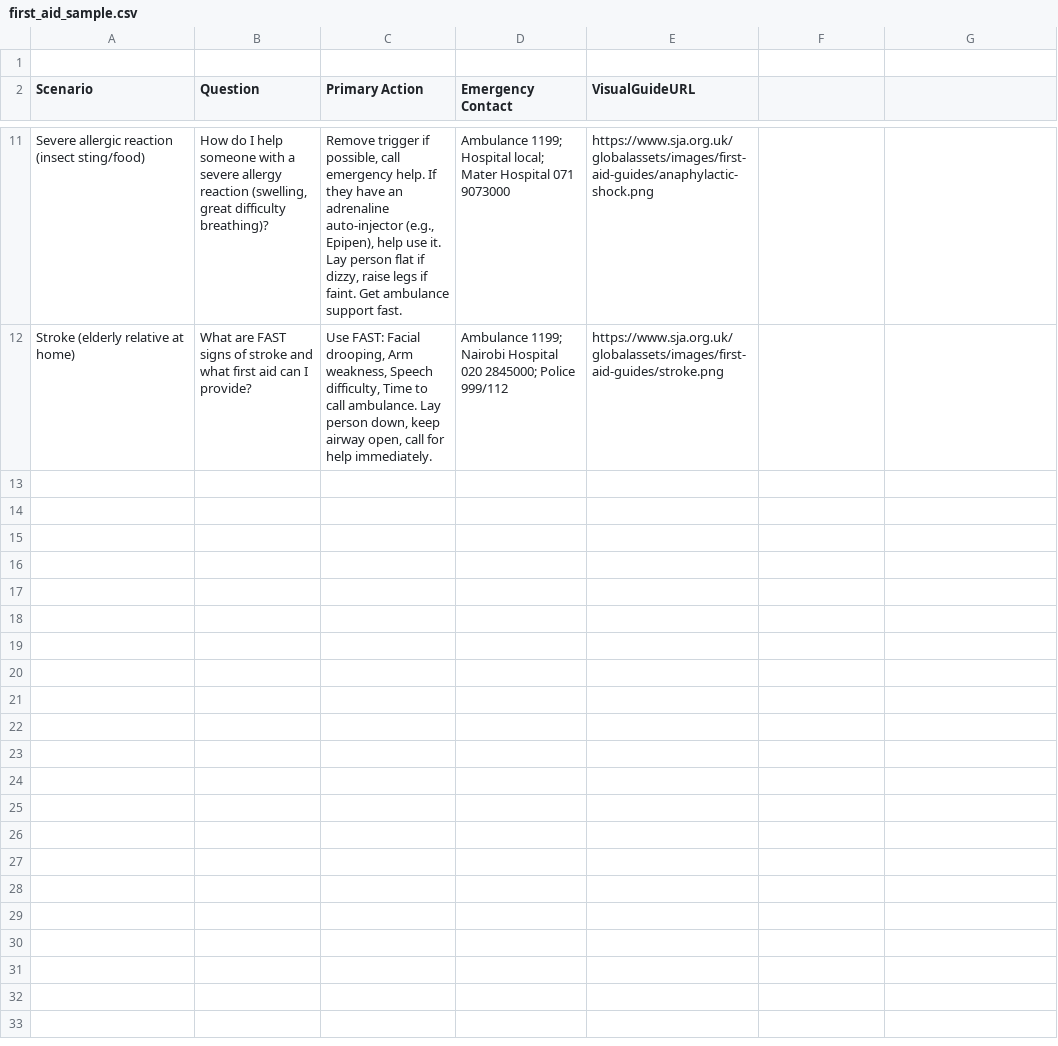
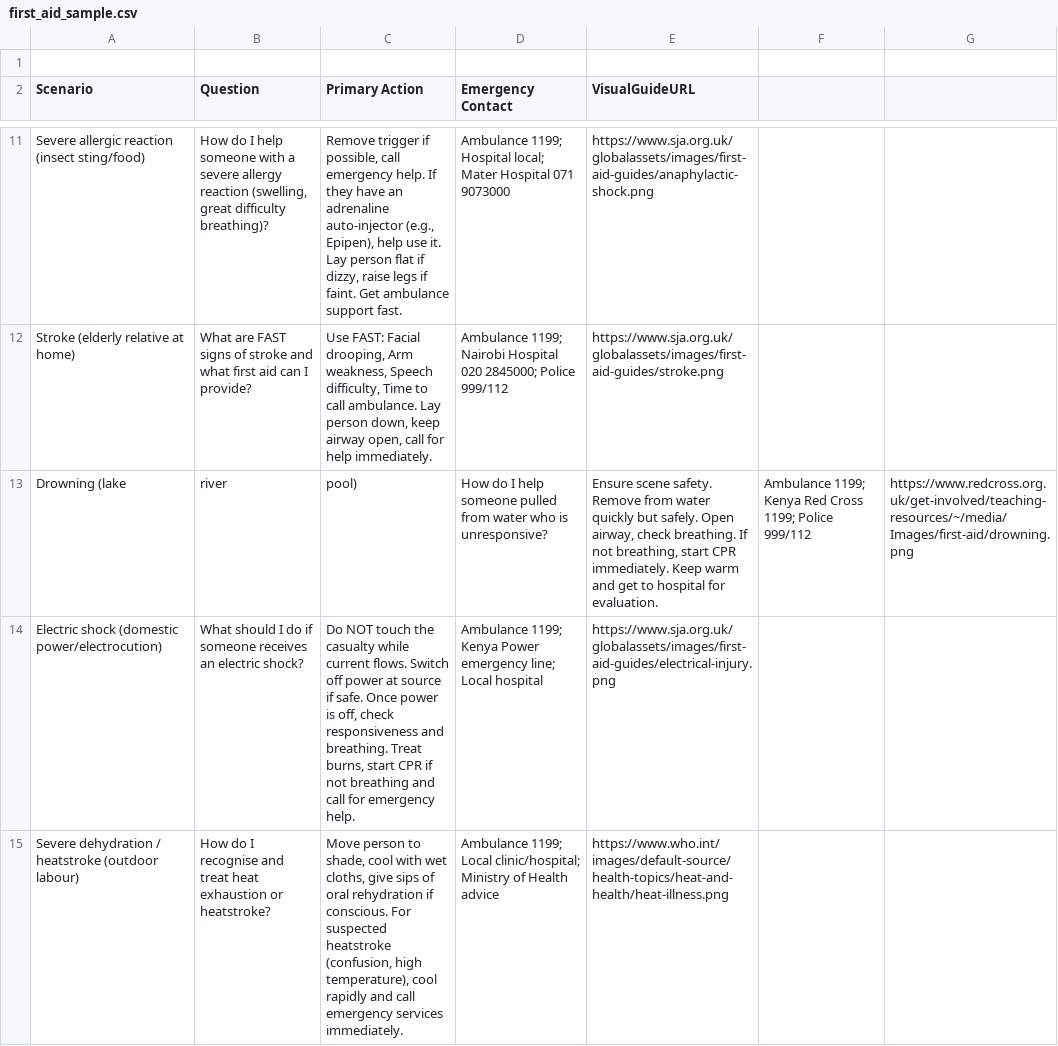
Before and after one commit to Kamande14918/LifeBridge, a CSV file: backend/data/first_aid_sample.csv, drawn as a sheet; only a part is shown, gaps mark what is left out; the diff covers the shown part only.

```diff
--- a/backend/data/first_aid_sample.csv
+++ b/backend/data/first_aid_sample.csv
@@ -12 +12,4 @@ Severe allergic reaction (insect sting/food),"How do I help someone with a sever
 Stroke (elderly relative at home),What are FAST signs of stroke and what first aid can I provide?,"Use FAST: Facial drooping, Arm weakness, Speech difficulty, Time to call ambulance. Lay person down, keep airway open, call for help immediately.",Ambulance 1199; Nairobi Hospital 020 2845000; Police 999/112,https://www.sja.org.uk/globalassets/images/first-aid-guides/stroke.png
+Drowning (lake, river, pool),How do I help someone pulled from water who is unresponsive?,"Ensure scene safety. Remove from water quickly but safely. Open airway, check breathing. If not breathing, start CPR immediately. Keep warm and get to hospital for evaluation.",Ambulance 1199; Kenya Red Cross 1199; Police 999/112,https://www.redcross.org.uk/get-involved/teaching-resources/~/media/Images/first-aid/drowning.png
+Electric shock (domestic power/electrocution),What should I do if someone receives an electric shock?,"Do NOT touch the casualty while current flows. Switch off power at source if safe. Once power is off, check responsiveness and breathing. Treat burns, start CPR if not breathing and call for emergency help.",Ambulance 1199; Kenya Power emergency line; Local hospital,https://www.sja.org.uk/globalassets/images/first-aid-guides/electrical-injury.png
+Severe dehydration / heatstroke (outdoor labour),How do I recognise and treat heat exhaustion or heatstroke?,"Move person to shade, cool with wet cloths, give sips of oral rehydration if conscious. For suspected heatstroke (confusion, high temperature), cool rapidly and call emergency services immediately.",Ambulance 1199; Local clinic/hospital; Ministry of Health advice,https://www.who.int/images/default-source/health-topics/heat-and-health/heat-illness.png
```
Also changed, not shown: 9 added rows elsewhere in this file, 10 other files.
